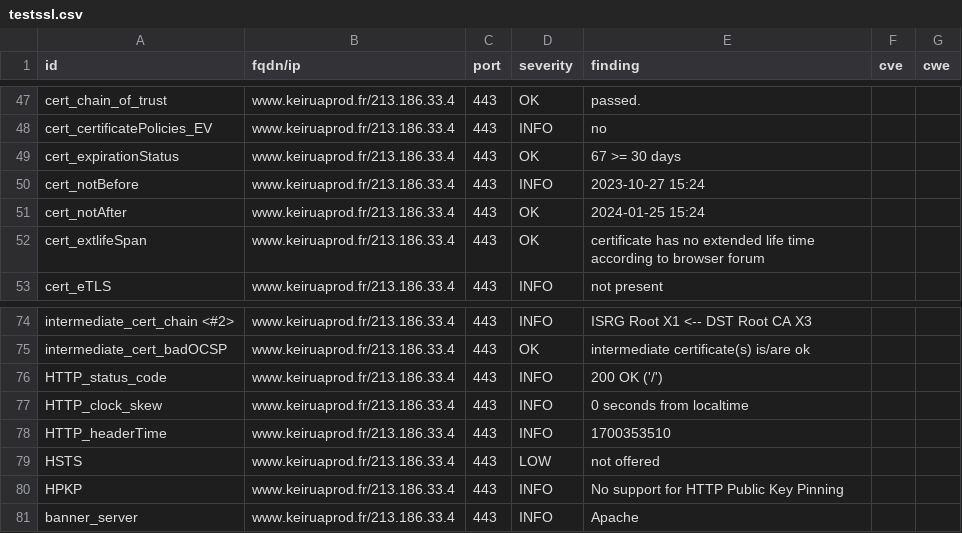
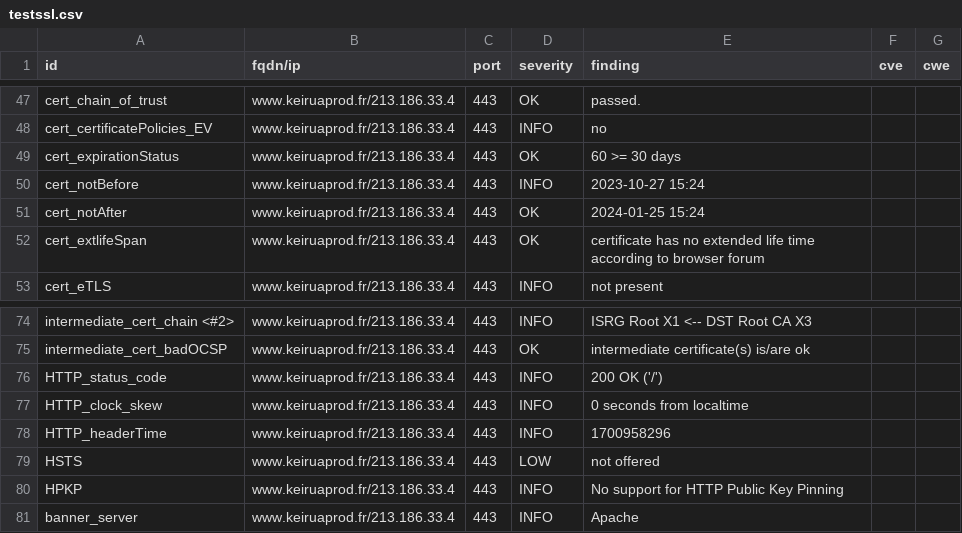
Before and after one commit to Keirua/dashlord-keiruaprod, a CSV file: results/aHR0cHM6Ly93d3cua2VpcnVhcHJvZC5mci9ibG9n/testssl.csv, drawn as a sheet; only a part is shown, gaps mark what is left out.

```diff
--- a/results/aHR0cHM6Ly93d3cua2VpcnVhcHJvZC5mci9ibG9n/testssl.csv
+++ b/results/aHR0cHM6Ly93d3cua2VpcnVhcHJvZC5mci9ibG9n/testssl.csv
@@ -48,3 +48,3 @@
 "cert_certificatePolicies_EV","www.keiruaprod.fr/213.186.33.4","443","INFO","no","",""
-"cert_expirationStatus","www.keiruaprod.fr/213.186.33.4","443","OK","67 >= 30 days","",""
+"cert_expirationStatus","www.keiruaprod.fr/213.186.33.4","443","OK","60 >= 30 days","",""
 "cert_notBefore","www.keiruaprod.fr/213.186.33.4","443","INFO","2023-10-27 15:24","",""
@@ -77,3 +77,3 @@
 "HTTP_clock_skew","www.keiruaprod.fr/213.186.33.4","443","INFO","0 seconds from localtime","",""
-"HTTP_headerTime","www.keiruaprod.fr/213.186.33.4","443","INFO","1700353510","",""
+"HTTP_headerTime","www.keiruaprod.fr/213.186.33.4","443","INFO","1700958296","",""
 "HSTS","www.keiruaprod.fr/213.186.33.4","443","LOW","not offered","",""
```
Also changed, not shown: 14 other files.
